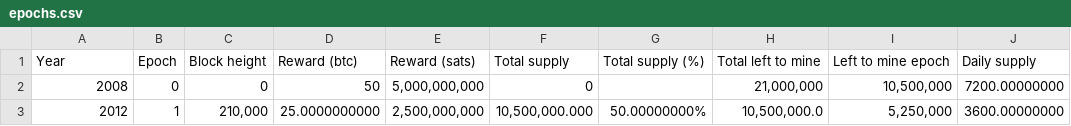
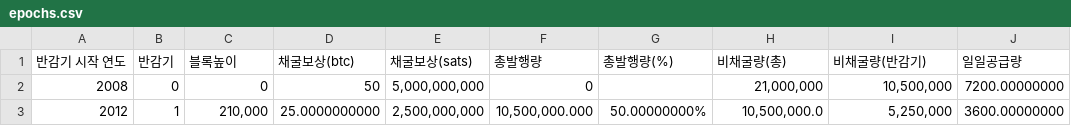
Before and after one commit to juhwang8378/bitcoin-age, a CSV file: epochs.csv, drawn as a sheet; only a part is shown; removed rows and columns are numbered as before the commit, all else as after; the diff names each change by its address in the sheet, - before the commit and + after, or states it on an @@ line.

Commit message:
Update epochs.csv

```diff
--- a/epochs.csv
+++ b/epochs.csv
-row 1: Year | Epoch | Block height | Reward (btc) | Reward (sats) | Total supply | Total supply (%) | Total left to mine | Left to mine epoch | Daily supply
+row 1: 반감기 시작 연도 | 반감기 | 블록높이 | 채굴보상(btc) | 채굴보상(sats) | 총발행량 | 총발행량(%) | 비채굴량(총) | 비채굴량(반감기) | 일일공급량
```
